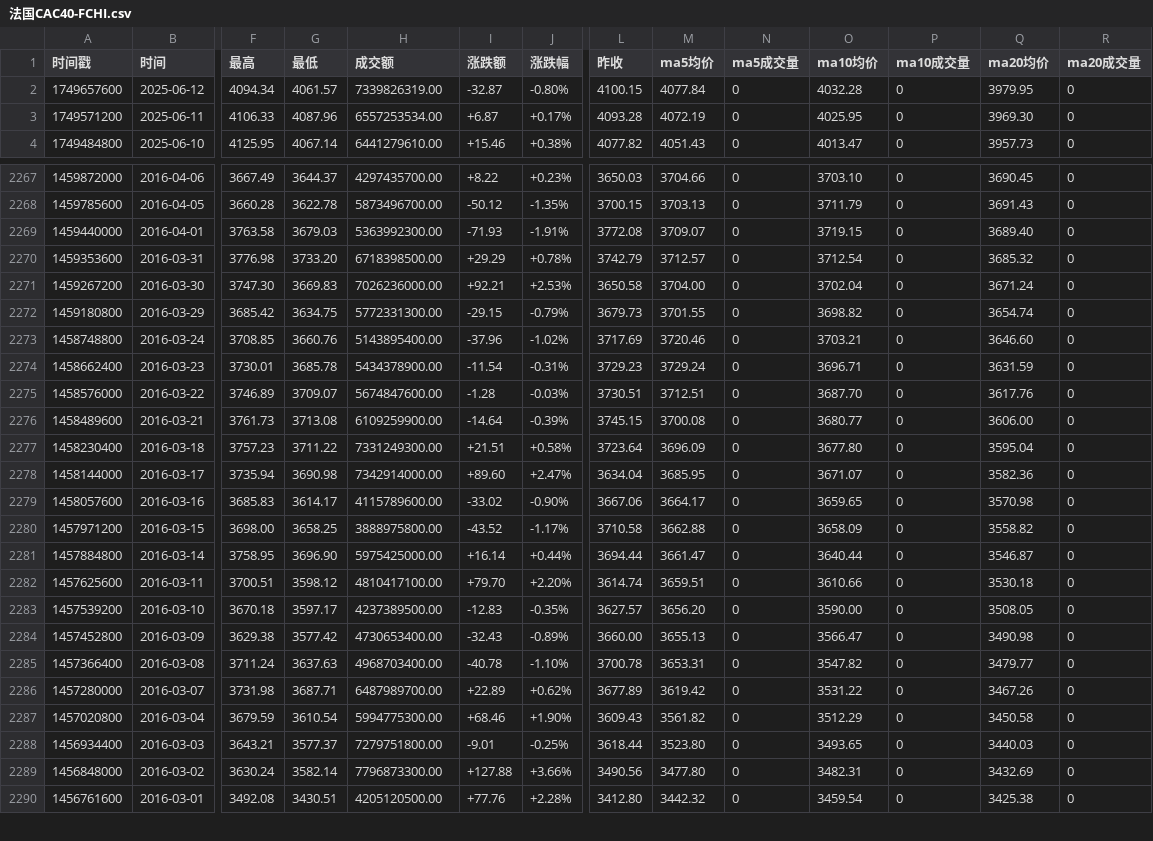
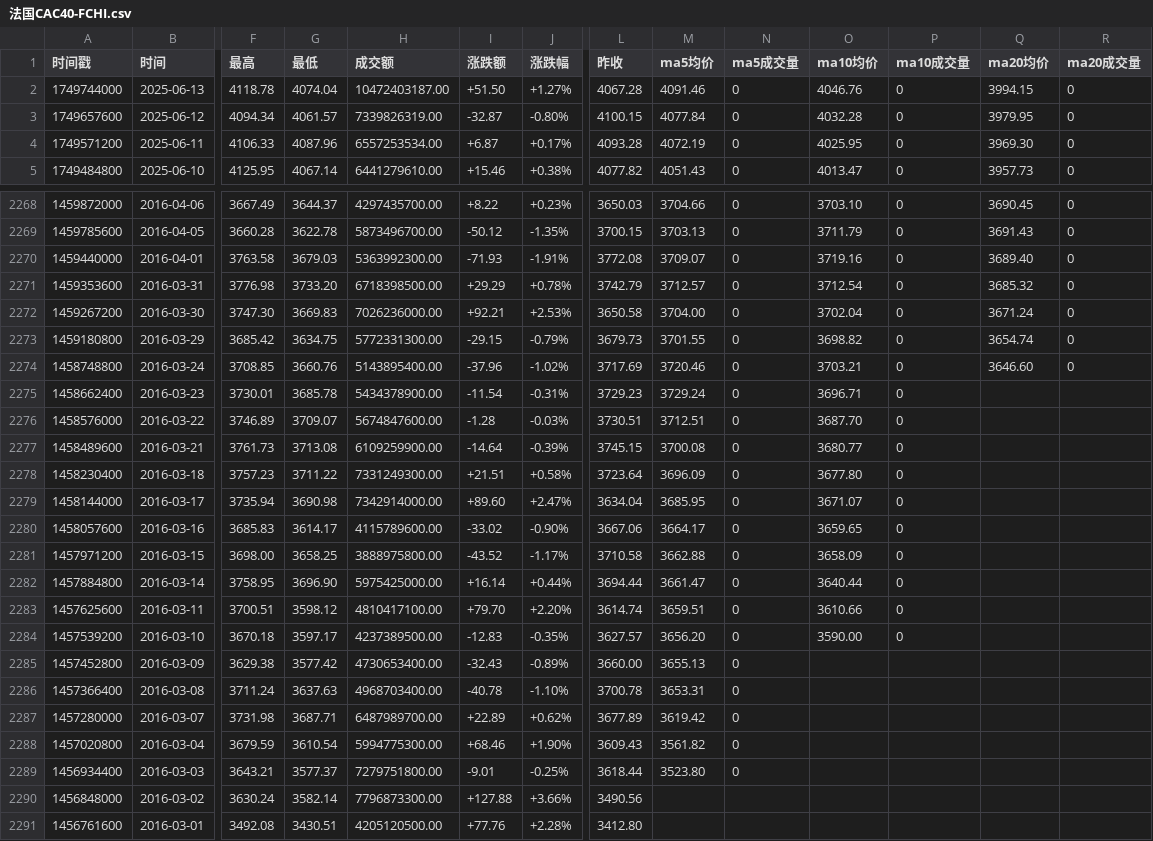
Before and after one commit to cmdSTARMO/market_repo, a CSV file: market_data/法国CAC40-FCHI.csv, drawn as a sheet; only a part is shown, gaps mark what is left out; addresses are those after the commit; rows hold the shown columns only; the diff covers the shown part only; the diff names each change by its address in the sheet, - before the commit and + after, or states it on an @@ line.

```diff
--- a/market_data/法国CAC40-FCHI.csv
+++ b/market_data/法国CAC40-FCHI.csv
+row 2: 1749744000 | 2025-06-13 | 4118.78 | 4074.04 | 10472403187.00 | +51.50 | +1.27% | 4067.28 | 4091.46 | 0 | 4046.76 | 0 | 3994.15 | 0
-O2270 (ma10均价): 3719.15
+O2270 (ma10均价): 3719.16
-Q2275 (ma20均价): 3631.59
+Q2275 (ma20均价): (empty)
-R2275:R2291 (ma20成交量): 0
+R2275:R2291 (ma20成交量): (empty)
-Q2276 (ma20均价): 3617.76
+Q2276 (ma20均价): (empty)
-Q2277 (ma20均价): 3606.00
+Q2277 (ma20均价): (empty)
-Q2278 (ma20均价): 3595.04
+Q2278 (ma20均价): (empty)
-Q2279 (ma20均价): 3582.36
+Q2279 (ma20均价): (empty)
-Q2280 (ma20均价): 3570.98
+Q2280 (ma20均价): (empty)
-Q2281 (ma20均价): 3558.82
+Q2281 (ma20均价): (empty)
-Q2282 (ma20均价): 3546.87
+Q2282 (ma20均价): (empty)
-Q2283 (ma20均价): 3530.18
+Q2283 (ma20均价): (empty)
-Q2284 (ma20均价): 3508.05
+Q2284 (ma20均价): (empty)
-O2285 (ma10均价): 3566.47
+O2285 (ma10均价): (empty)
-P2285:P2291 (ma10成交量): 0
+P2285:P2291 (ma10成交量): (empty)
-Q2285 (ma20均价): 3490.98
+Q2285 (ma20均价): (empty)
-O2286 (ma10均价): 3547.82
+O2286 (ma10均价): (empty)
-Q2286 (ma20均价): 3479.77
+Q2286 (ma20均价): (empty)
-O2287 (ma10均价): 3531.22
+O2287 (ma10均价): (empty)
-Q2287 (ma20均价): 3467.26
+Q2287 (ma20均价): (empty)
-O2288 (ma10均价): 3512.29
+O2288 (ma10均价): (empty)
-Q2288 (ma20均价): 3450.58
+Q2288 (ma20均价): (empty)
-O2289 (ma10均价): 3493.65
+O2289 (ma10均价): (empty)
-Q2289 (ma20均价): 3440.03
+Q2289 (ma20均价): (empty)
-M2290 (ma5均价): 3477.80
+M2290 (ma5均价): (empty)
-N2290:N2291 (ma5成交量): 0
+N2290:N2291 (ma5成交量): (empty)
-O2290 (ma10均价): 3482.31
+O2290 (ma10均价): (empty)
-Q2290 (ma20均价): 3432.69
+Q2290 (ma20均价): (empty)
-M2291 (ma5均价): 3442.32
+M2291 (ma5均价): (empty)
-O2291 (ma10均价): 3459.54
+O2291 (ma10均价): (empty)
-Q2291 (ma20均价): 3425.38
+Q2291 (ma20均价): (empty)
```
Also changed, not shown: 18 edited cells elsewhere in this file, market_data/富时AIM全股-AXX.csv, market_data/富时墨西哥-FTMEX.csv, 30 other files.
